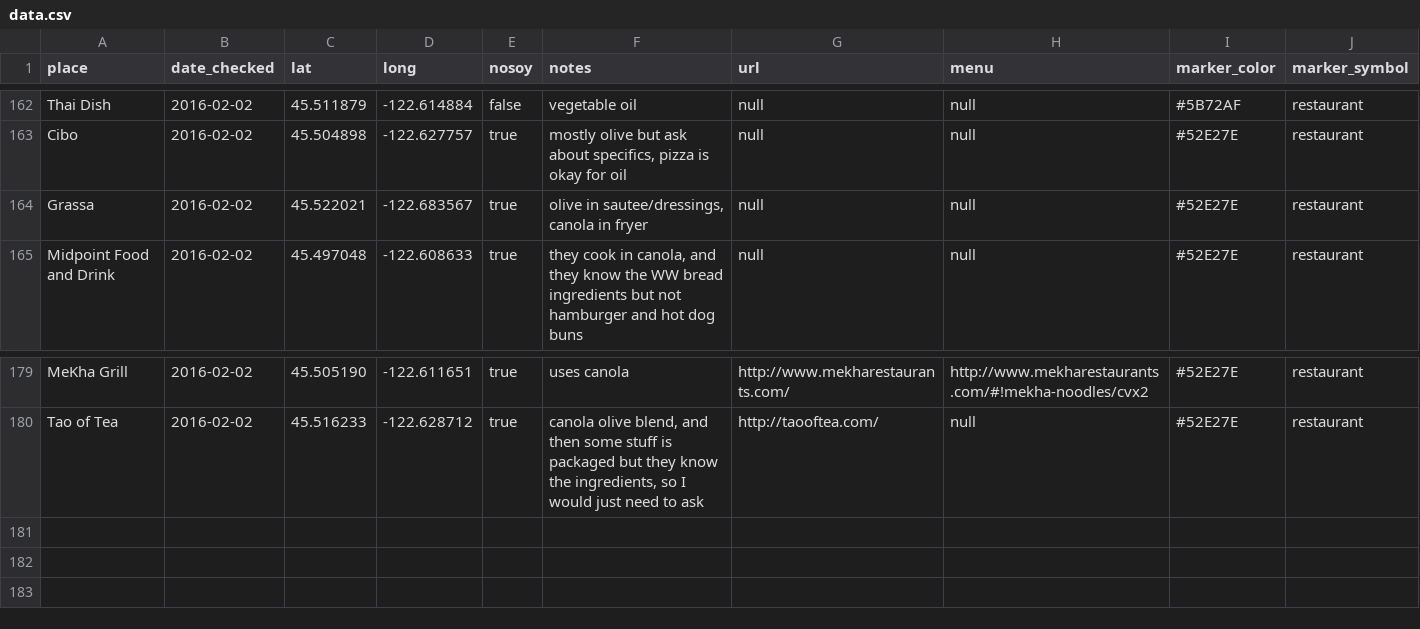
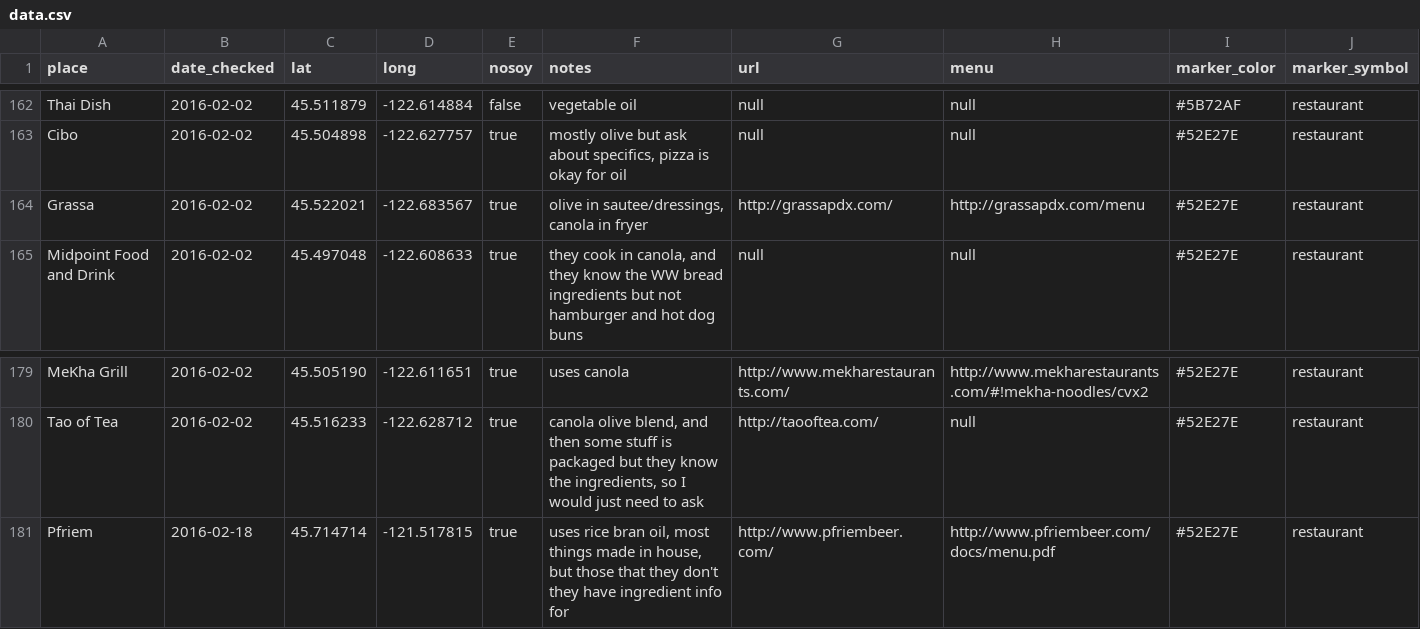
Before and after one commit to sckott/soylocs, a CSV file: data.csv, drawn as a sheet; only a part is shown, gaps mark what is left out.

Commit message:
added pfriem, fix #39

```diff
--- a/data.csv
+++ b/data.csv
@@ -163,3 +163,3 @@
 "Cibo","2016-02-02",45.504898,-122.627757,"true","mostly olive but ask about specifics, pizza is okay for oil","null","null","#52E27E","restaurant"
-"Grassa","2016-02-02",45.522021,-122.683567,"true","olive in sautee/dressings, canola in fryer","null","null","#52E27E","restaurant"
+"Grassa","2016-02-02",45.522021,-122.683567,"true","olive in sautee/dressings, canola in fryer","http://grassapdx.com/","http://grassapdx.com/menu","#52E27E","restaurant"
 "Midpoint Food and Drink","2016-02-02",45.497048,-122.608633,"true","they cook in canola, and they know the WW bread ingredients but not hamburger and hot dog buns","null","null","#52E27E","restaurant"
@@ -180 +180,2 @@
 "Tao of Tea","2016-02-02",45.516233,-122.628712,"true","canola olive blend, and then some stuff is packaged but they know the ingredients, so I would just need to ask","http://taooftea.com/","null","#52E27E","restaurant"
+"Pfriem","2016-02-18",45.714714,-121.517815,"true","uses rice bran oil, most things made in house, but those that they don't they have ingredient info for","http://www.pfriembeer.com/","http://www.pfriembeer.com/docs/menu.pdf","#52E27E","restaurant"
```
Also changed, not shown: 1 other file.
